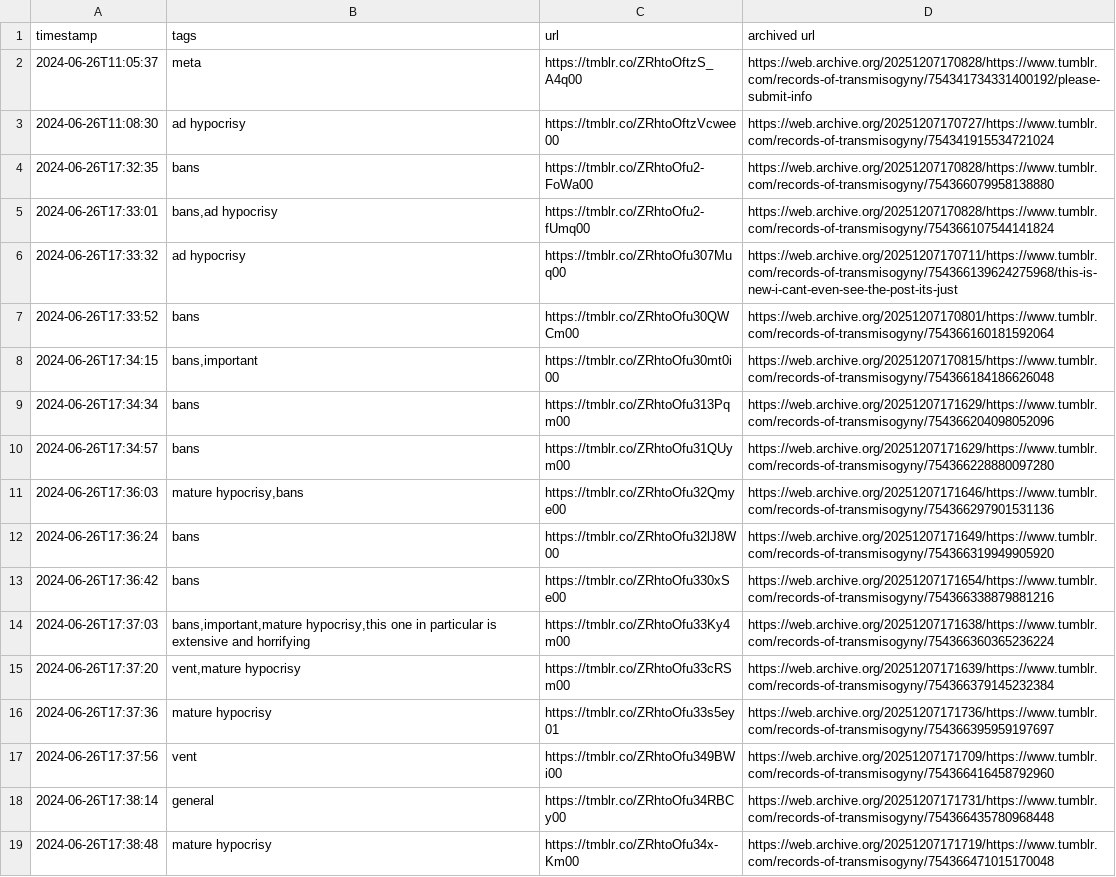
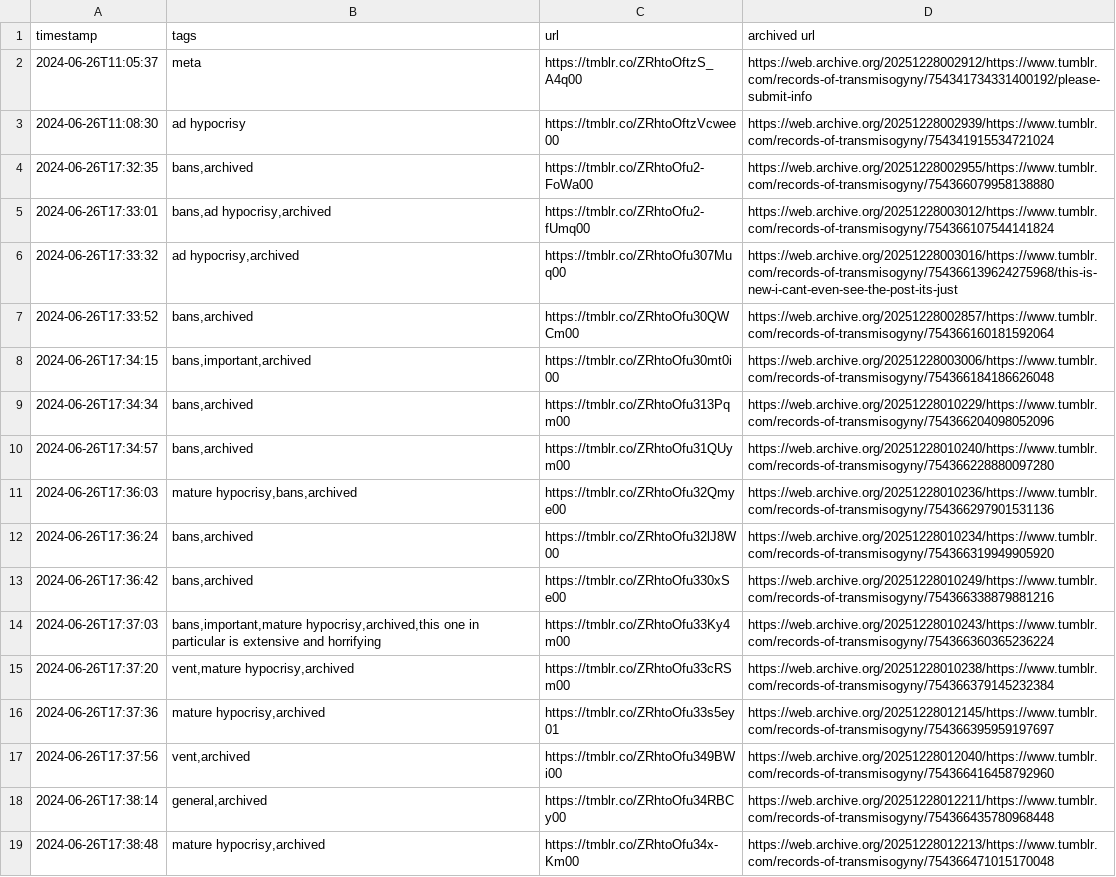
Before and after one commit to yunruse/records-of-transmisogyny, a TSV file: records/records-of-transmisogyny.tsv, drawn as a sheet; only a part is shown; the diff covers the shown part only; the diff names each change by its address in the sheet, - before the commit and + after, or states it on an @@ line.

Commit message:
Update records
the timeout feature sure helps here wow

```diff
--- a/records/records-of-transmisogyny.tsv
+++ b/records/records-of-transmisogyny.tsv
-D2 (archived url): https://web.archive.org/20251207170828/https://www.tumblr.com/records-of-transmisogyny/754341734331400192/please-submit-info
+D2 (archived url): https://web.archive.org/20251228002912/https://www.tumblr.com/records-of-transmisogyny/754341734331400192/please-submit-info
-D3 (archived url): https://web.archive.org/20251207170727/https://www.tumblr.com/records-of-transmisogyny/754341915534721024
+D3 (archived url): https://web.archive.org/20251228002939/https://www.tumblr.com/records-of-transmisogyny/754341915534721024
-B4 (tags): bans
+B4 (tags): bans,archived
-D4 (archived url): https://web.archive.org/20251207170828/https://www.tumblr.com/records-of-transmisogyny/754366079958138880
+D4 (archived url): https://web.archive.org/20251228002955/https://www.tumblr.com/records-of-transmisogyny/754366079958138880
-B5 (tags): bans,ad hypocrisy
+B5 (tags): bans,ad hypocrisy,archived
-D5 (archived url): https://web.archive.org/20251207170828/https://www.tumblr.com/records-of-transmisogyny/754366107544141824
+D5 (archived url): https://web.archive.org/20251228003012/https://www.tumblr.com/records-of-transmisogyny/754366107544141824
-B6 (tags): ad hypocrisy
+B6 (tags): ad hypocrisy,archived
-D6 (archived url): https://web.archive.org/20251207170711/https://www.tumblr.com/records-of-transmisogyny/754366139624275968/this-is-new-i-cant-even-see-the-post-its-just
+D6 (archived url): https://web.archive.org/20251228003016/https://www.tumblr.com/records-of-transmisogyny/754366139624275968/this-is-new-i-cant-even-see-the-post-its-just
-B7 (tags): bans
+B7 (tags): bans,archived
-D7 (archived url): https://web.archive.org/20251207170801/https://www.tumblr.com/records-of-transmisogyny/754366160181592064
+D7 (archived url): https://web.archive.org/20251228002857/https://www.tumblr.com/records-of-transmisogyny/754366160181592064
-B8 (tags): bans,important
+B8 (tags): bans,important,archived
-D8 (archived url): https://web.archive.org/20251207170815/https://www.tumblr.com/records-of-transmisogyny/754366184186626048
+D8 (archived url): https://web.archive.org/20251228003006/https://www.tumblr.com/records-of-transmisogyny/754366184186626048
-B9:B10 (tags): bans
+B9:B10 (tags): bans,archived
-D9 (archived url): https://web.archive.org/20251207171629/https://www.tumblr.com/records-of-transmisogyny/754366204098052096
+D9 (archived url): https://web.archive.org/20251228010229/https://www.tumblr.com/records-of-transmisogyny/754366204098052096
-D10 (archived url): https://web.archive.org/20251207171629/https://www.tumblr.com/records-of-transmisogyny/754366228880097280
+D10 (archived url): https://web.archive.org/20251228010240/https://www.tumblr.com/records-of-transmisogyny/754366228880097280
-B11 (tags): mature hypocrisy,bans
+B11 (tags): mature hypocrisy,bans,archived
-D11 (archived url): https://web.archive.org/20251207171646/https://www.tumblr.com/records-of-transmisogyny/754366297901531136
+D11 (archived url): https://web.archive.org/20251228010236/https://www.tumblr.com/records-of-transmisogyny/754366297901531136
-B12:B13 (tags): bans
+B12:B13 (tags): bans,archived
-D12 (archived url): https://web.archive.org/20251207171649/https://www.tumblr.com/records-of-transmisogyny/754366319949905920
+D12 (archived url): https://web.archive.org/20251228010234/https://www.tumblr.com/records-of-transmisogyny/754366319949905920
-D13 (archived url): https://web.archive.org/20251207171654/https://www.tumblr.com/records-of-transmisogyny/754366338879881216
+D13 (archived url): https://web.archive.org/20251228010249/https://www.tumblr.com/records-of-transmisogyny/754366338879881216
-B14 (tags): bans,important,mature hypocrisy,this one in…
+B14 (tags): bans,important,mature hypocrisy,archived,this one in…
-D14 (archived url): https://web.archive.org/20251207171638/https://www.tumblr.com/records-of-transmisogyny/754366360365236224
+D14 (archived url): https://web.archive.org/20251228010243/https://www.tumblr.com/records-of-transmisogyny/754366360365236224
-B15 (tags): vent,mature hypocrisy
+B15 (tags): vent,mature hypocrisy,archived
-D15 (archived url): https://web.archive.org/20251207171639/https://www.tumblr.com/records-of-transmisogyny/754366379145232384
+D15 (archived url): https://web.archive.org/20251228010238/https://www.tumblr.com/records-of-transmisogyny/754366379145232384
-B16 (tags): mature hypocrisy
+B16 (tags): mature hypocrisy,archived
-D16 (archived url): https://web.archive.org/20251207171736/https://www.tumblr.com/records-of-transmisogyny/754366395959197697
+D16 (archived url): https://web.archive.org/20251228012145/https://www.tumblr.com/records-of-transmisogyny/754366395959197697
-B17 (tags): vent
+B17 (tags): vent,archived
-D17 (archived url): https://web.archive.org/20251207171709/https://www.tumblr.com/records-of-transmisogyny/754366416458792960
+D17 (archived url): https://web.archive.org/20251228012040/https://www.tumblr.com/records-of-transmisogyny/754366416458792960
-B18 (tags): general
+B18 (tags): general,archived
-D18 (archived url): https://web.archive.org/20251207171731/https://www.tumblr.com/records-of-transmisogyny/754366435780968448
+D18 (archived url): https://web.archive.org/20251228012211/https://www.tumblr.com/records-of-transmisogyny/754366435780968448
-B19 (tags): mature hypocrisy
+B19 (tags): mature hypocrisy,archived
-D19 (archived url): https://web.archive.org/20251207171719/https://www.tumblr.com/records-of-transmisogyny/754366471015170048
+D19 (archived url): https://web.archive.org/20251228012213/https://www.tumblr.com/records-of-transmisogyny/754366471015170048
```
Also changed, not shown: 2 added rows, 1 removed row and 90 edited cells elsewhere in this file.
